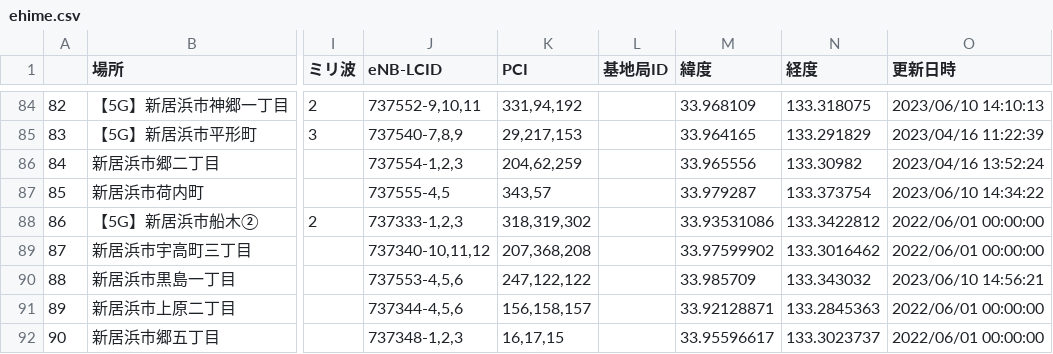
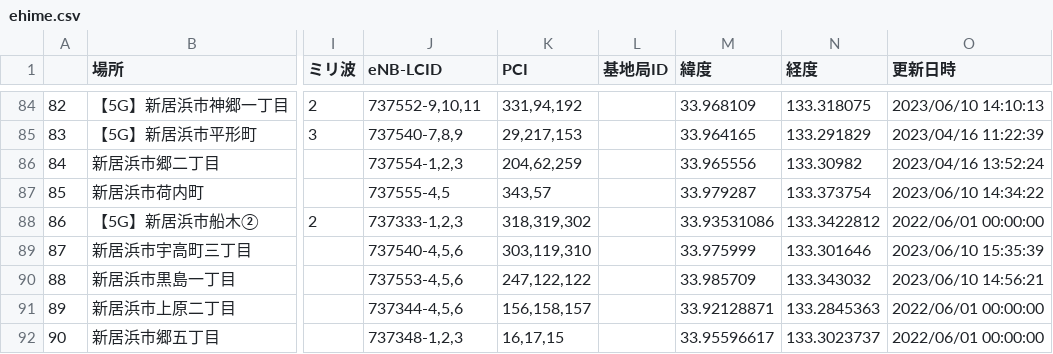
Before and after one commit to raku10ehime/map, a CSV file: ehime.csv, drawn as a sheet; only a part is shown, gaps mark what is left out; the diff names each change by its address in the sheet, - before the commit and + after, or states it on an @@ line.

```diff
--- a/ehime.csv
+++ b/ehime.csv
-J89 (eNB-LCID): 737340-10,11,12
+J89 (eNB-LCID): 737540-4,5,6
-K89 (PCI): 207,368,208
+K89 (PCI): 303,119,310
-M89 (緯度): 33.97599902
+M89 (緯度): 33.975999
-N89 (経度): 133.3016462
+N89 (経度): 133.301646
-O89 (更新日時): 2022/06/01 00:00:00
+O89 (更新日時): 2023/06/10 15:35:39
```
Also changed, not shown: list.csv, 2 other files.
